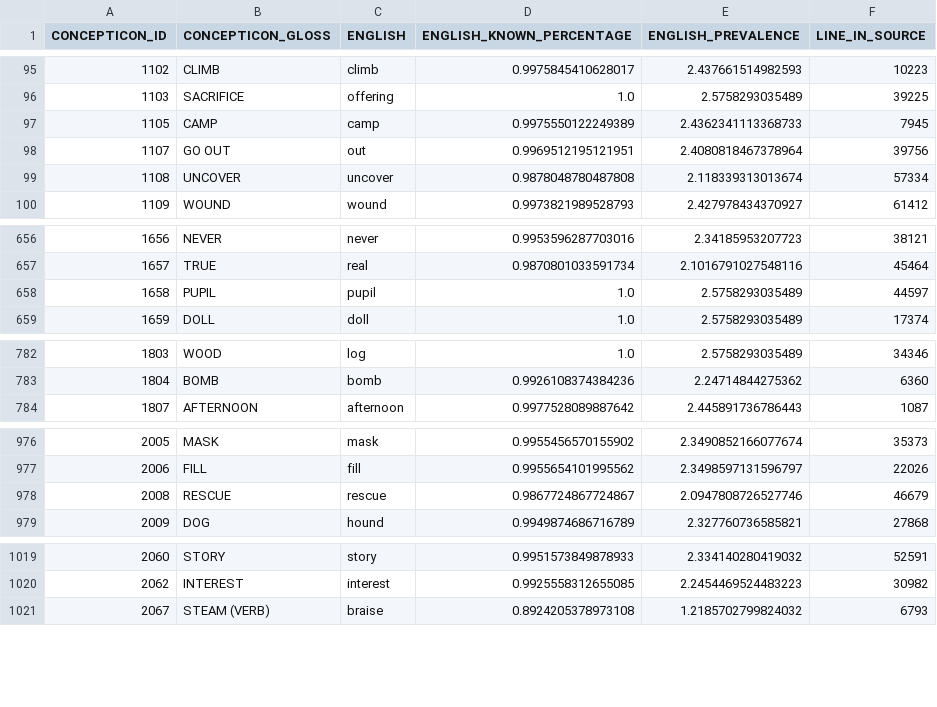
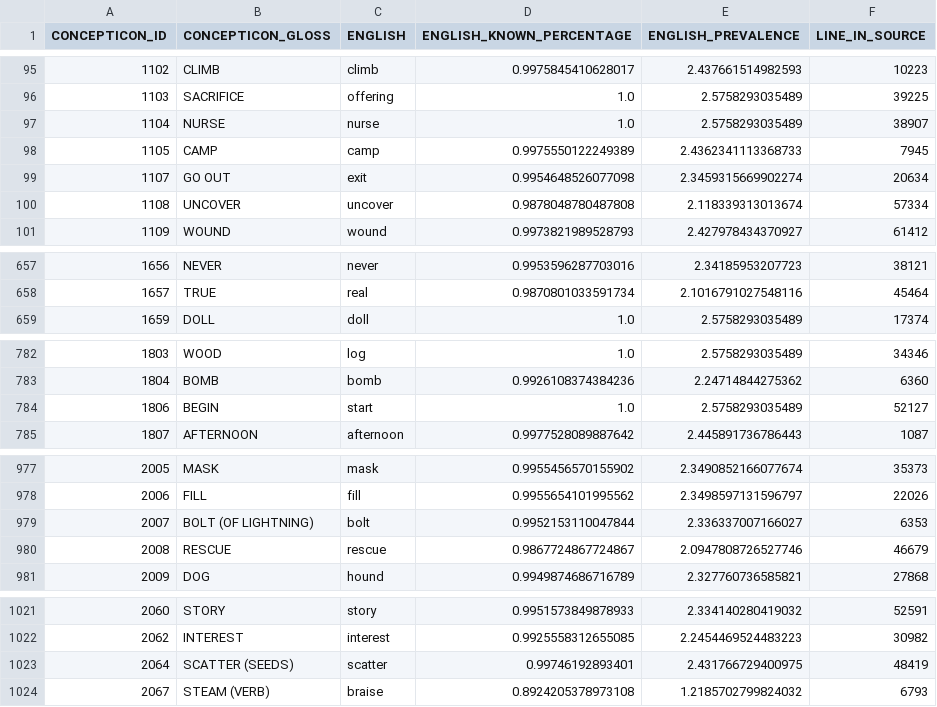
Before and after one commit to concepticon/norare-data, a TSV file: concept_set_meta/Brysbaert-2019-Prevalence/Brysbaert-2019-Prevalence.tsv, drawn as a sheet; only a part is shown, gaps mark what is left out; the diff covers the shown part only.

```diff
--- a/concept_set_meta/Brysbaert-2019-Prevalence/Brysbaert-2019-Prevalence.tsv
+++ b/concept_set_meta/Brysbaert-2019-Prevalence/Brysbaert-2019-Prevalence.tsv
@@ -96,4 +96,5 @@ CONCEPTICON_ID	CONCEPTICON_GLOSS	ENGLISH	ENGLISH_KNOWN_PERCENTAGE	ENGLISH_PREVAL
 1103	SACRIFICE	offering	1.0	2.5758293035489	39225
+1104	NURSE	nurse	1.0	2.5758293035489	38907
 1105	CAMP	camp	0.9975550122249389	2.4362341113368733	7945
-1107	GO OUT	out	0.9969512195121951	2.4080818467378964	39756
+1107	GO OUT	exit	0.9954648526077098	2.3459315669902274	20634
 1108	UNCOVER	uncover	0.9878048780487808	2.118339313013674	57334
@@ -657,3 +658,2 @@ CONCEPTICON_ID	CONCEPTICON_GLOSS	ENGLISH	ENGLISH_KNOWN_PERCENTAGE	ENGLISH_PREVAL
 1657	TRUE	real	0.9870801033591734	2.1016791027548116	45464
-1658	PUPIL	pupil	1.0	2.5758293035489	44597
 1659	DOLL	doll	1.0	2.5758293035489	17374
@@ -783,2 +783,3 @@ CONCEPTICON_ID	CONCEPTICON_GLOSS	ENGLISH	ENGLISH_KNOWN_PERCENTAGE	ENGLISH_PREVAL
 1804	BOMB	bomb	0.9926108374384236	2.24714844275362	6360
+1806	BEGIN	start	1.0	2.5758293035489	52127
 1807	AFTERNOON	afternoon	0.9977528089887642	2.445891736786443	1087
@@ -977,2 +978,3 @@ CONCEPTICON_ID	CONCEPTICON_GLOSS	ENGLISH	ENGLISH_KNOWN_PERCENTAGE	ENGLISH_PREVAL
 2006	FILL	fill	0.9955654101995562	2.3498597131596797	22026
+2007	BOLT (OF LIGHTNING)	bolt	0.9952153110047844	2.336337007166027	6353
 2008	RESCUE	rescue	0.9867724867724867	2.0947808726527746	46679
@@ -1020,2 +1022,3 @@ CONCEPTICON_ID	CONCEPTICON_GLOSS	ENGLISH	ENGLISH_KNOWN_PERCENTAGE	ENGLISH_PREVAL
 2062	INTEREST	interest	0.9925558312655085	2.2454469524483223	30982
+2064	SCATTER (SEEDS)	scatter	0.99746192893401	2.431766729400975	48419
 2067	STEAM (VERB)	braise	0.8924205378973108	1.2185702799824032	6793
```
Also changed, not shown: 5 added rows, 8 removed rows and 46 edited cells elsewhere in this file, concept_set_meta/Alonso-2015-AoA/Alonso-2015-AoA.tsv, concept_set_meta/Alonso-2016-AoA/Alonso-2016-AoA.tsv, 13 other files.
